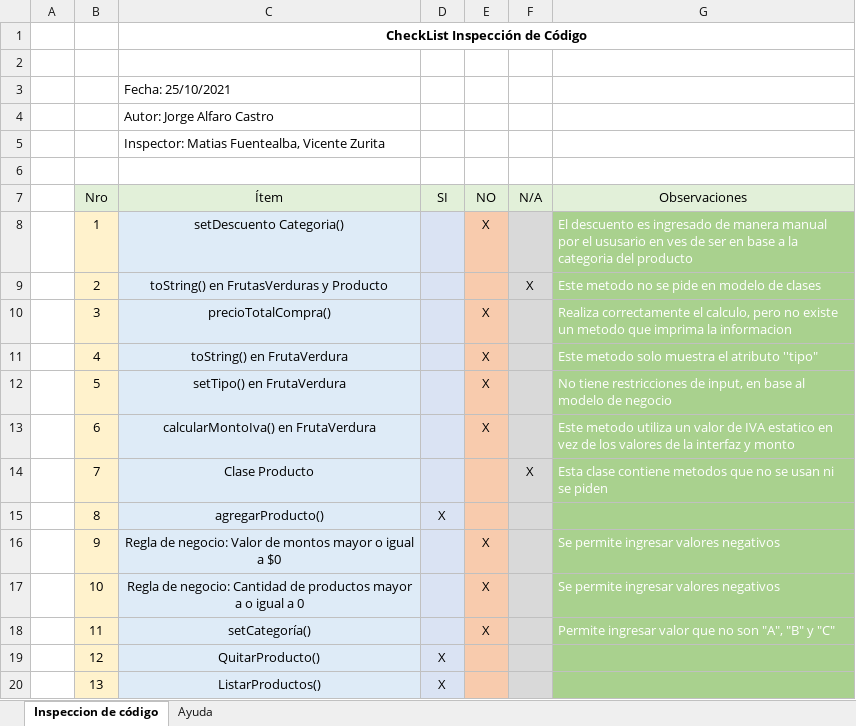
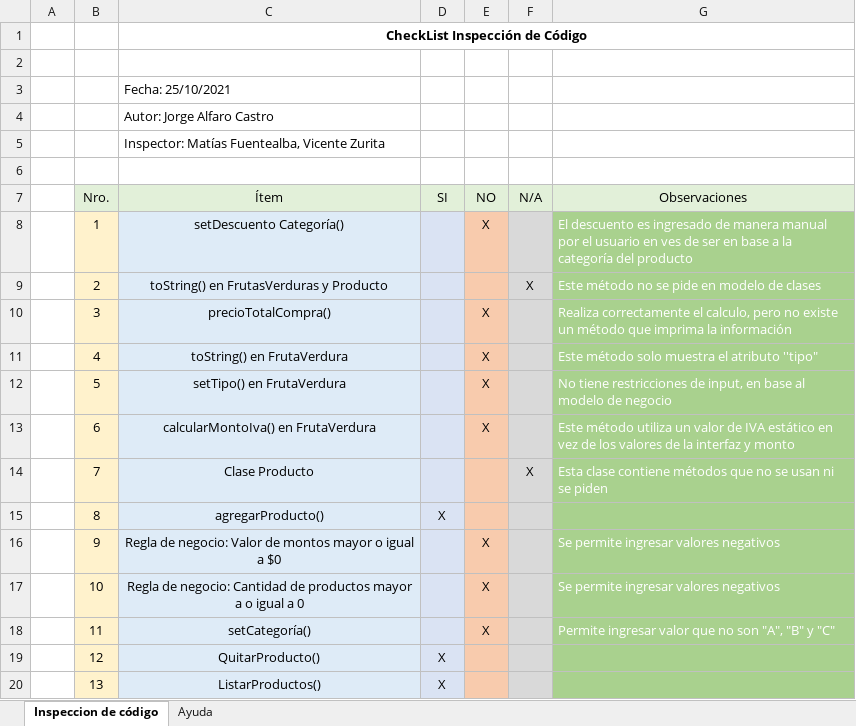
Before and after one commit to jorge-a11-rgb/CALIDAD_DE_SOFTWARE, an Excel workbook: Prueba 2/CheckList_Inspección de Código.xlsx, sheet Inspeccion de código, drawn as a sheet; values as stored, in another font and other column widths than the file's, no borders; the diff names each change by its address in the sheet, - before the commit and + after, or states it on an @@ line.

Commit message:
check list ortogrfia corregida

```diff
--- a/Prueba 2/CheckList_Inspección de Código.xlsx (sheet Inspeccion de código)
+++ b/Prueba 2/CheckList_Inspección de Código.xlsx (sheet Inspeccion de código)
-C5 (Ítem): Inspector: Matias Fuentealba, Vicente Zurita
+C5 (Ítem): Inspector: Matías Fuentealba, Vicente Zurita
-B7: Nro
+B7: Nro.
-C8 (Ítem): setDescuento Categoria()
+C8 (Ítem): setDescuento Categoría()
-G8 (Observaciones): …por el ususario en ves de ser en base a la categoria del producto
+G8 (Observaciones): …por el usuario en ves de ser en base a la categoría del producto
-G9 (Observaciones): Este metodo no se pide en modelo de clases
+G9 (Observaciones): Este método no se pide en modelo de clases
-G10 (Observaciones): …existe un metodo que imprima la informacion
+G10 (Observaciones): …existe un método que imprima la información
-G11 (Observaciones): Este metodo solo muestra el atributo ''tipo"
+G11 (Observaciones): Este método solo muestra el atributo ''tipo"
-G13 (Observaciones): Este metodo utiliza un valor de IVA estatico en vez…
+G13 (Observaciones): Este método utiliza un valor de IVA estático en vez…
-G14 (Observaciones): …clase contiene metodos que no…
+G14 (Observaciones): …clase contiene métodos que no…
```
